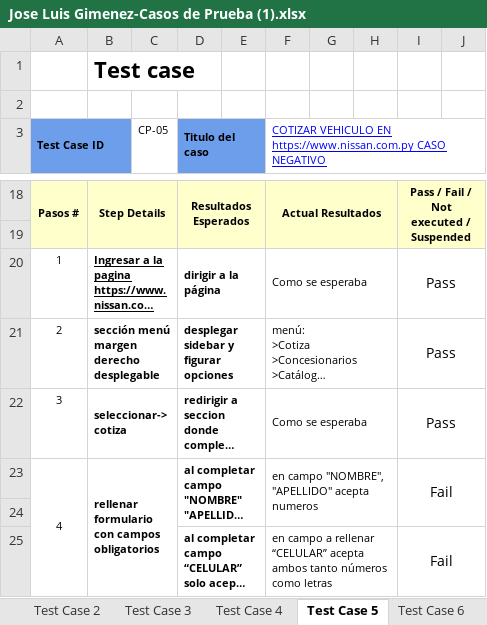
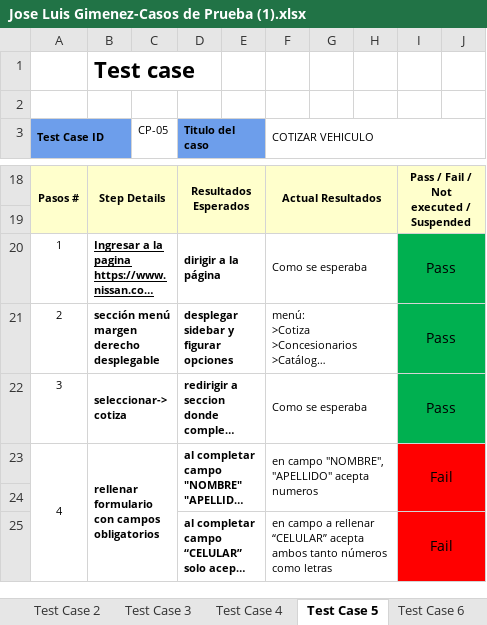
Before and after one commit to Tusuegra510/reporte-de-errores-informatorio, an Excel workbook: alumnos/Jose Gimenez/Trabajo Final/Jose Luis Gimenez-Casos de Prueba (1).xlsx, sheet Test Case 5, drawn as a sheet; only a part is shown, gaps mark what is left out; long unchanged cells end in …; values as stored, in another font and other column widths than the file's, no borders; the diff names each change by its address in the sheet, - before the commit and + after, or states it on an @@ line.

```diff
--- a/alumnos/Jose Gimenez/Trabajo Final/Jose Luis Gimenez-Casos de Prueba (1).xlsx (sheet Test Case 5)
+++ b/alumnos/Jose Gimenez/Trabajo Final/Jose Luis Gimenez-Casos de Prueba (1).xlsx (sheet Test Case 5)
-F3: COTIZAR VEHICULO EN https://www.nissan.com.py CASO NEGATIVO
+F3: COTIZAR VEHICULO
@@ F3 underline: on → off, text colour: #0000FF → black @@
-I20:J22 fill: none
+I20:J22 fill: #00B050
-I23:J25 fill: none
+I23:J25 fill: #FF0000
```
Also changed, not shown: sheet Test Case 8, sheet Test Case 7, sheet Test Case 2, sheet Test Case 9, sheet Test Case 4, sheet Test Case 1, 1 more sheet, other sheet tabs, charts or pictures, 1 other file.
